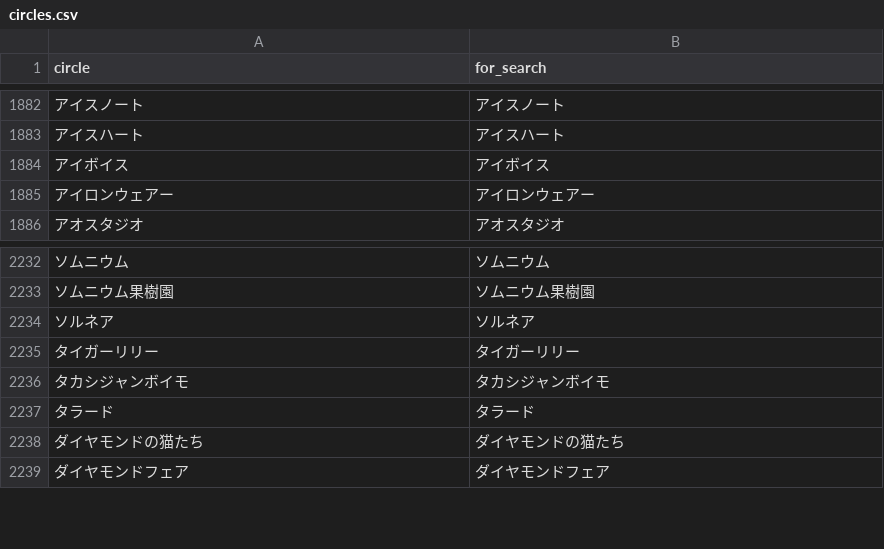
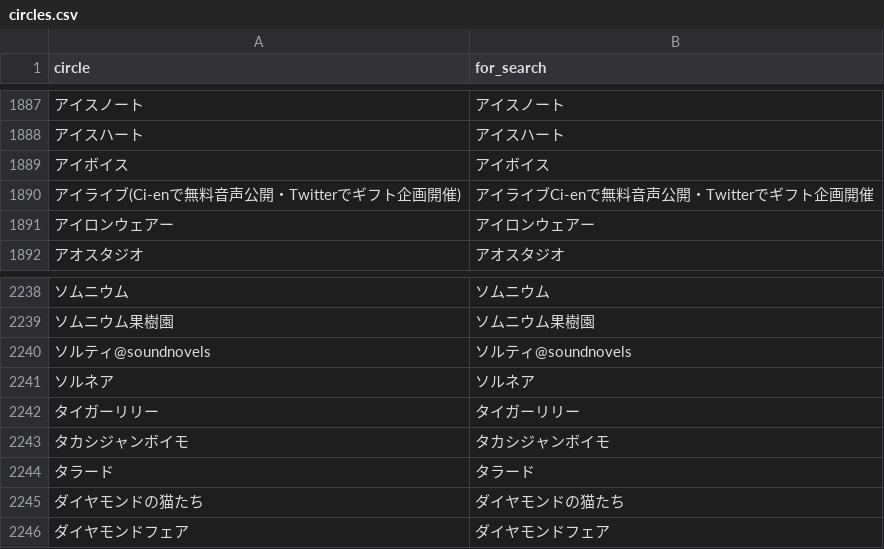
Before and after one commit to MASAYUKI-MORITA/kuppuku_database, a CSV file: circles.csv, drawn as a sheet; only a part is shown, gaps mark what is left out; the diff covers the shown part only; the diff names each change by its address in the sheet, - before the commit and + after, or states it on an @@ line.

```diff
--- a/circles.csv
+++ b/circles.csv
+row 1890: アイライブ(Ci-enで無料音声公開・Twitterでギフト企画開催) | アイライブCi-enで無料音声公開・Twitterでギフト企画開催
+row 2240: ソルティ@soundnovels | ソルティ@soundnovels
```
Also changed, not shown: 5 added rows elsewhere in this file, voice_actors.csv.
